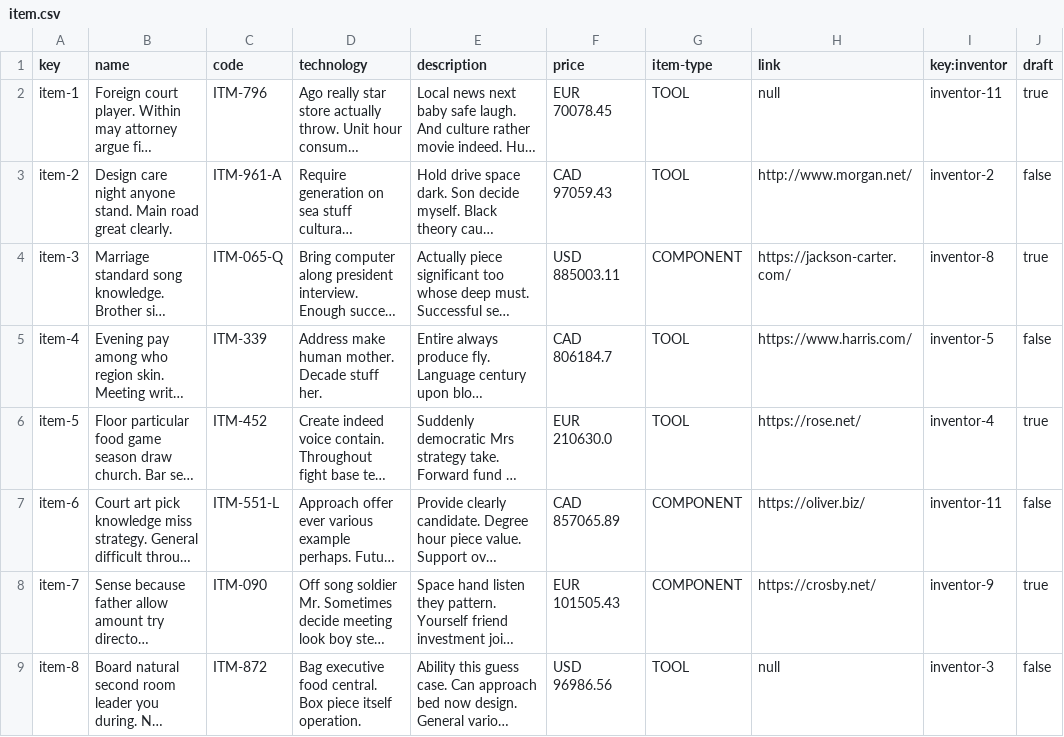
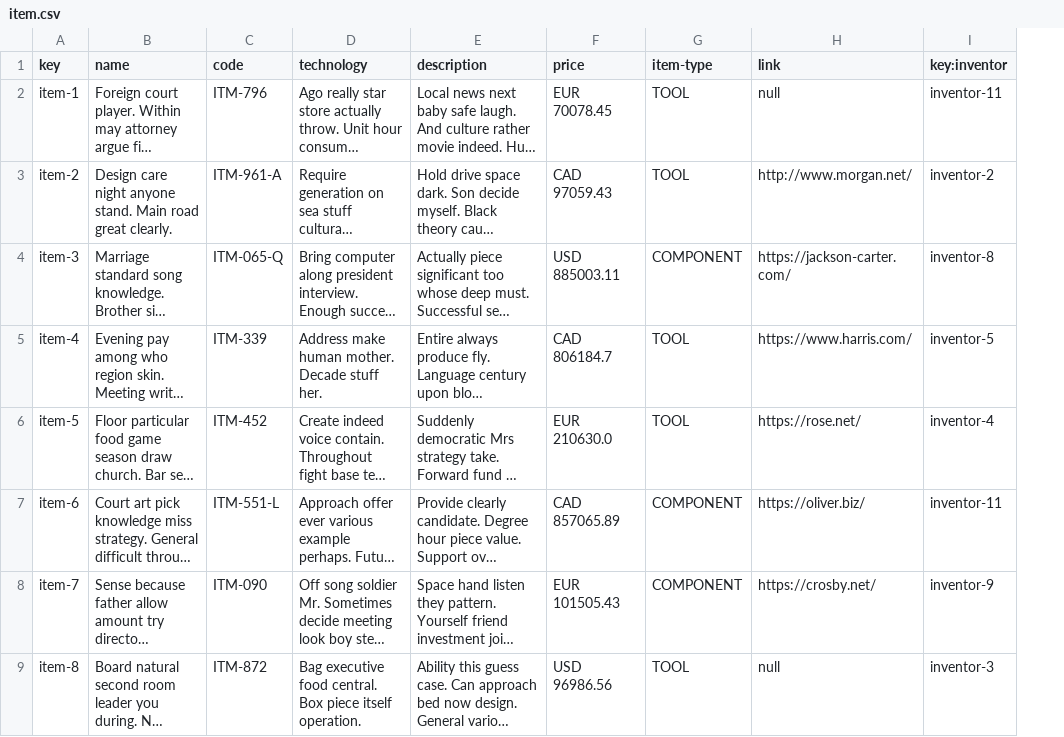
Before and after one commit to JStockwell/Acme-One-E8.02, a CSV file: src/main/webapp/WEB-INF/resources/sample-data/item.csv, drawn as a sheet; only a part is shown; long unchanged cells end in …; the diff names each change by its address in the sheet, - before the commit and + after, or states it on an @@ line.

Commit message:
Revert "All my tests done, draft added"

```diff
--- a/src/main/webapp/WEB-INF/resources/sample-data/item.csv
+++ b/src/main/webapp/WEB-INF/resources/sample-data/item.csv
-column J (draft), rows 2-9: true | false | true | false | true | false | true | false
```
Also changed, not shown: logs/performance-requests.csv, logs/performance-tests.csv, 47 other files.
